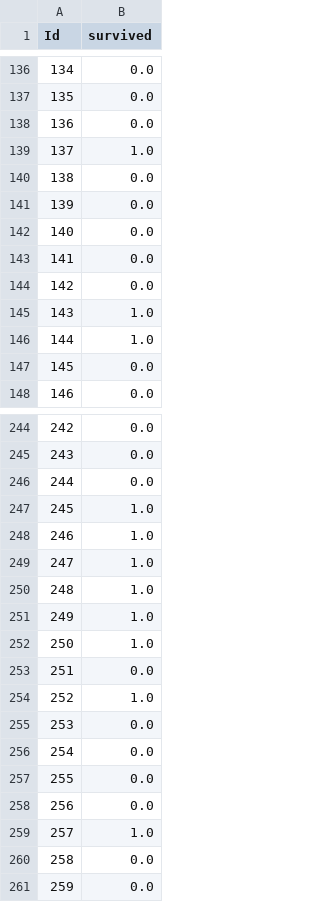
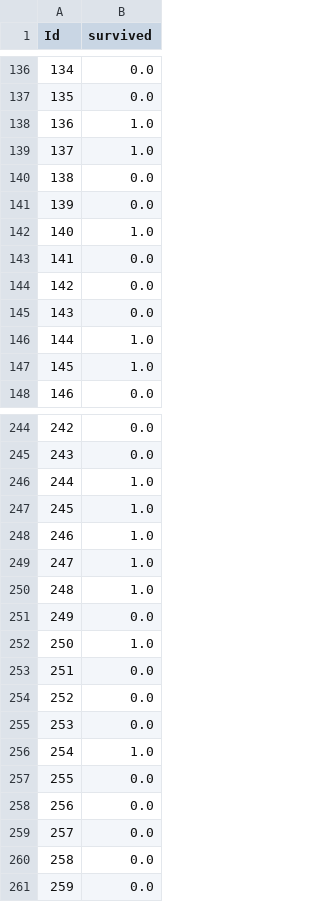
Before and after one commit to pulkit10251/cbData-Science-Master, a CSV file: MachineLearning/DecisionTree/challenge/Submission.csv, drawn as a sheet; only a part is shown, gaps mark what is left out; the diff covers the shown part only.

```diff
--- a/MachineLearning/DecisionTree/challenge/Submission.csv
+++ b/MachineLearning/DecisionTree/challenge/Submission.csv
@@ -137,3 +137,3 @@ Id,survived
 135,0.0
-136,0.0
+136,1.0
 137,1.0
@@ -141,8 +141,8 @@ Id,survived
 139,0.0
-140,0.0
+140,1.0
 141,0.0
 142,0.0
-143,1.0
+143,0.0
 144,1.0
-145,0.0
+145,1.0
 146,0.0
@@ -245,3 +245,3 @@ Id,survived
 243,0.0
-244,0.0
+244,1.0
 245,1.0
@@ -250,11 +250,11 @@ Id,survived
 248,1.0
-249,1.0
+249,0.0
 250,1.0
 251,0.0
-252,1.0
+252,0.0
 253,0.0
-254,0.0
+254,1.0
 255,0.0
 256,0.0
-257,1.0
+257,0.0
 258,0.0
```
Also changed, not shown: 37 edited cells elsewhere in this file, 2 other files.
